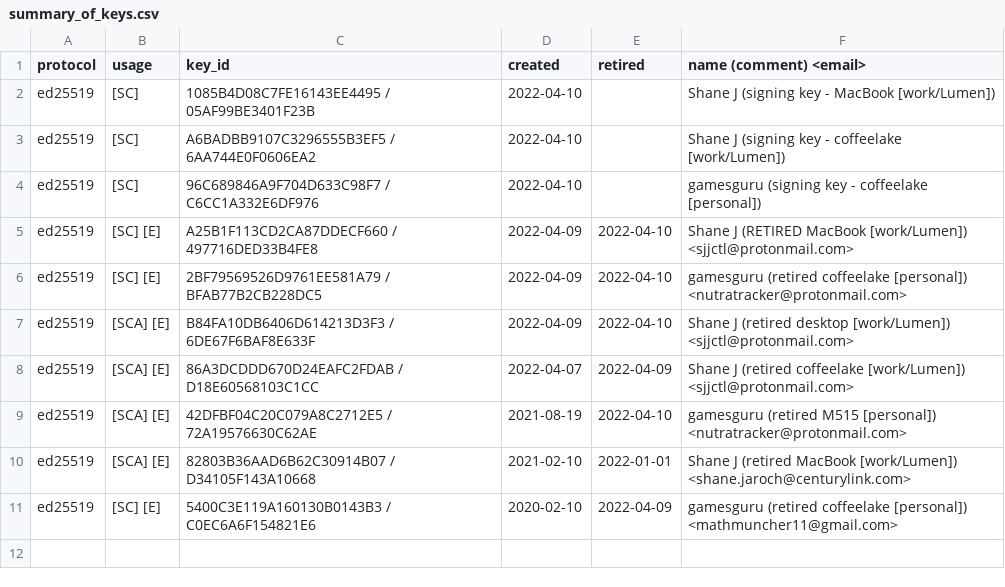
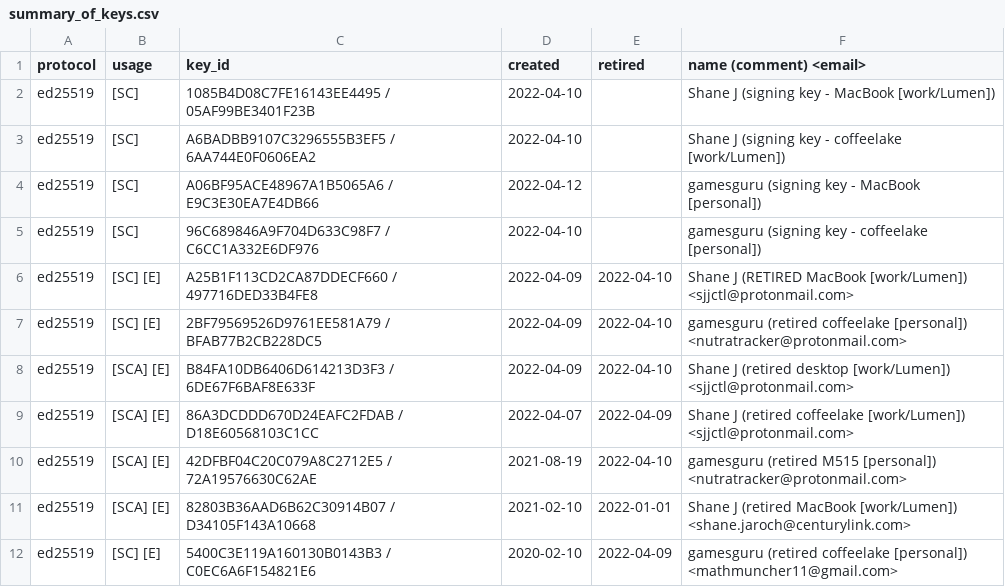
Before and after one commit to sjjctl/pgp, a CSV file: summary_of_keys.csv, drawn as a sheet.

```diff
--- a/summary_of_keys.csv
+++ b/summary_of_keys.csv
@@ -3,2 +3,3 @@ ed25519,[SC],1085B4D08C7FE16143EE4495 / 05AF99BE3401F23B,2022-04-10,,Shane J (si
 ed25519,[SC],A6BADBB9107C3296555B3EF5 / 6AA744E0F0606EA2,2022-04-10,,Shane J (signing key - coffeelake [work/Lumen])
+ed25519,[SC],A06BF95ACE48967A1B5065A6 / E9C3E30EA7E4DB66,2022-04-12,,gamesguru (signing key - MacBook [personal])
 ed25519,[SC],96C689846A9F704D633C98F7 / C6CC1A332E6DF976,2022-04-10,,gamesguru (signing key - coffeelake [personal])
```
Also changed, not shown: 2 other files.
